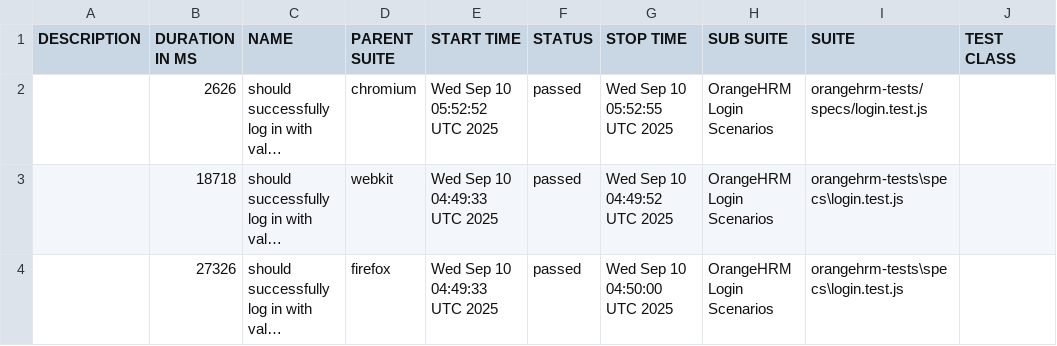
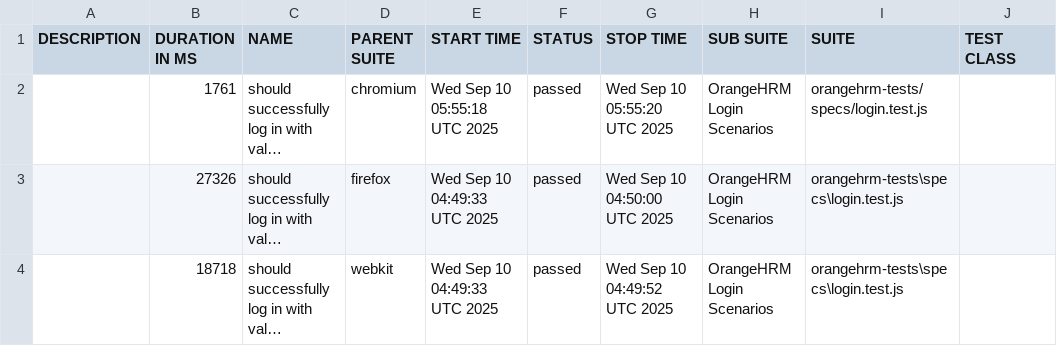
Before and after one commit to nishenaryan14/Playwright, a CSV file: data/suites.csv, drawn as a sheet; only a part is shown; long unchanged cells end in …; the diff names each change by its address in the sheet, - before the commit and + after, or states it on an @@ line.

```diff
--- a/data/suites.csv
+++ b/data/suites.csv
-B2 (DURATION IN MS): 2626
+B2 (DURATION IN MS): 1761
-E2 (START TIME): Wed Sep 10 05:52:52 UTC 2025
+E2 (START TIME): Wed Sep 10 05:55:18 UTC 2025
-G2 (STOP TIME): Wed Sep 10 05:52:55 UTC 2025
+G2 (STOP TIME): Wed Sep 10 05:55:20 UTC 2025
@@ row 4 moved to row 3: 27326 @@
```
Also changed, not shown: 22 other files.
